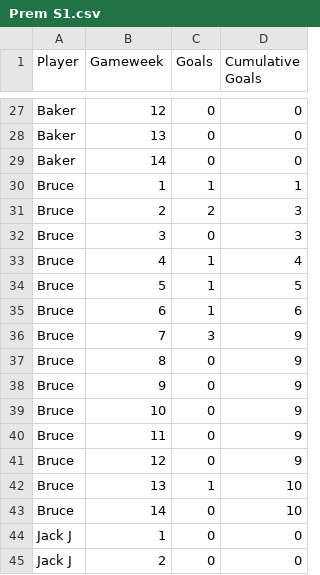
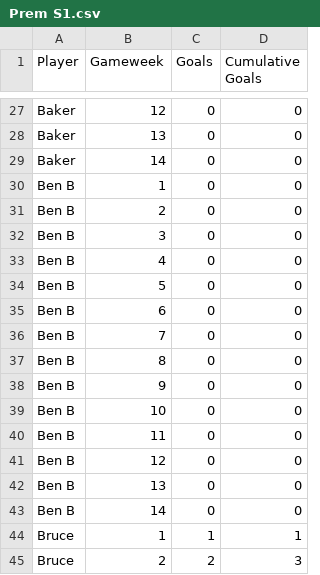
Before and after one commit to lewtip97/fives_app, a CSV file: data/team_stats/Prem S1.csv, drawn as a sheet; only a part is shown, gaps mark what is left out; the shorter side is filled out with more unchanged rows; the diff names each change by its address in the sheet, - before the commit and + after, or states it on an @@ line.

```diff
--- a/data/team_stats/Prem S1.csv
+++ b/data/team_stats/Prem S1.csv
+row 30: Ben B | 1 | 0 | 0
+row 31: Ben B | 2 | 0 | 0
+row 32: Ben B | 3 | 0 | 0
+row 33: Ben B | 4 | 0 | 0
+row 34: Ben B | 5 | 0 | 0
+row 35: Ben B | 6 | 0 | 0
+row 36: Ben B | 7 | 0 | 0
+row 37: Ben B | 8 | 0 | 0
+row 38: Ben B | 9 | 0 | 0
+row 39: Ben B | 10 | 0 | 0
+row 40: Ben B | 11 | 0 | 0
+row 41: Ben B | 12 | 0 | 0
+row 42: Ben B | 13 | 0 | 0
+row 43: Ben B | 14 | 0 | 0
```
Also changed, not shown: data/appearances_all.csv, data/goals_all.csv, 24 other files.
